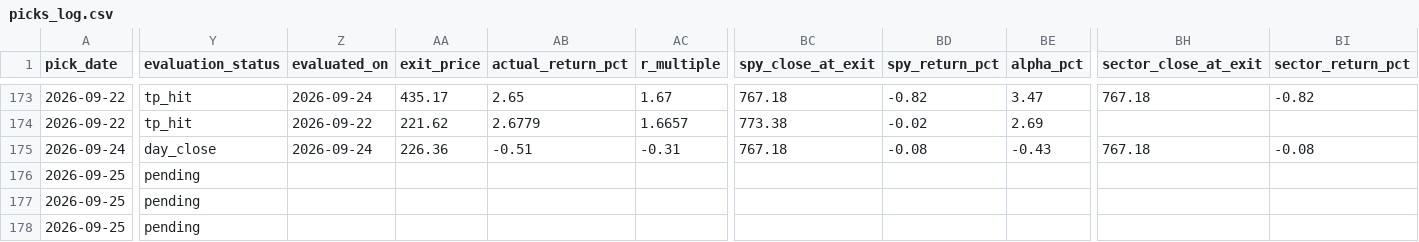
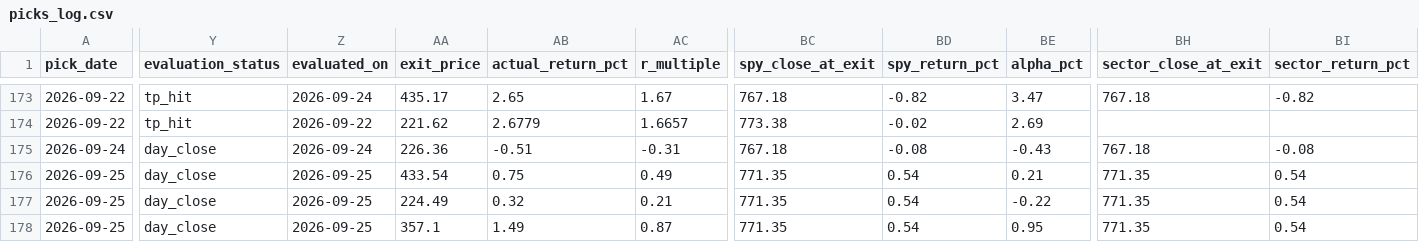
Before and after one commit to anjanneogi13/daily-stock-agent, a CSV file: data/picks_log.csv, drawn as a sheet; only a part is shown, gaps mark what is left out; the diff covers the shown part only; the diff names each change by its address in the sheet, - before the commit and + after, or states it on an @@ line.

```diff
--- a/data/picks_log.csv
+++ b/data/picks_log.csv
-Y176:Y178 (evaluation_status): pending
+Y176:Y178 (evaluation_status): day_close
-Z176:Z178 (evaluated_on): (empty)
+Z176:Z178 (evaluated_on): 2026-09-25
-AA176 (exit_price): (empty)
+AA176 (exit_price): 433.54
-AB176 (actual_return_pct): (empty)
+AB176 (actual_return_pct): 0.75
-AC176 (r_multiple): (empty)
+AC176 (r_multiple): 0.49
-BC176:BC178 (spy_close_at_exit): (empty)
+BC176:BC178 (spy_close_at_exit): 771.35
-BD176:BD178 (spy_return_pct): (empty)
+BD176:BD178 (spy_return_pct): 0.54
-BE176 (alpha_pct): (empty)
+BE176 (alpha_pct): 0.21
-BH176:BH178 (sector_close_at_exit): (empty)
+BH176:BH178 (sector_close_at_exit): 771.35
-BI176:BI178 (sector_return_pct): (empty)
+BI176:BI178 (sector_return_pct): 0.54
-AA177 (exit_price): (empty)
+AA177 (exit_price): 224.49
-AB177 (actual_return_pct): (empty)
+AB177 (actual_return_pct): 0.32
-AC177 (r_multiple): (empty)
+AC177 (r_multiple): 0.21
-BE177 (alpha_pct): (empty)
+BE177 (alpha_pct): -0.22
-AA178 (exit_price): (empty)
+AA178 (exit_price): 357.1
-AB178 (actual_return_pct): (empty)
+AB178 (actual_return_pct): 1.49
-AC178 (r_multiple): (empty)
+AC178 (r_multiple): 0.87
-BE178 (alpha_pct): (empty)
+BE178 (alpha_pct): 0.95
```
Also changed, not shown: 3 edited cells elsewhere in this file, 4 other files.
